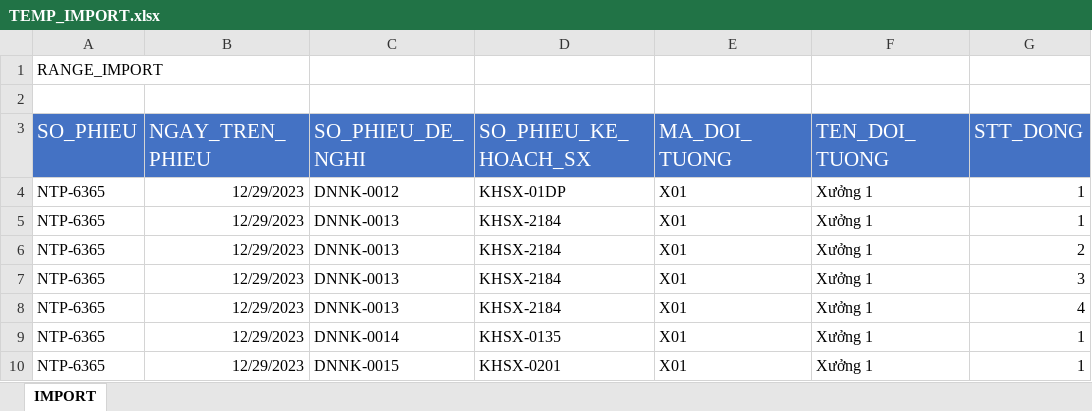
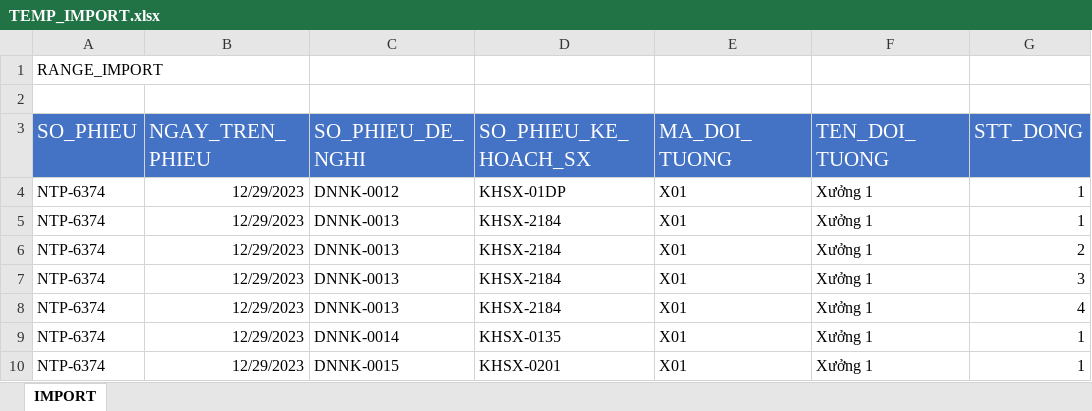
Before and after one commit to NGUYEN-LONG-BS/VBA_MINI_PROJECTS, an Excel workbook: VB05_QUAN_LY_KHO/TEMP_IMPORT.xlsx, sheet IMPORT, drawn as a sheet; only a part is shown; values as stored, in another font and other column widths than the file's, no borders; the diff names each change by its address in the sheet, - before the commit and + after, or states it on an @@ line.

Commit message:
commit

```diff
--- a/VB05_QUAN_LY_KHO/TEMP_IMPORT.xlsx (sheet IMPORT)
+++ b/VB05_QUAN_LY_KHO/TEMP_IMPORT.xlsx (sheet IMPORT)
-A4:A10 (SO_PHIEU): NTP-6365
+A4:A10 (SO_PHIEU): NTP-6374
```
